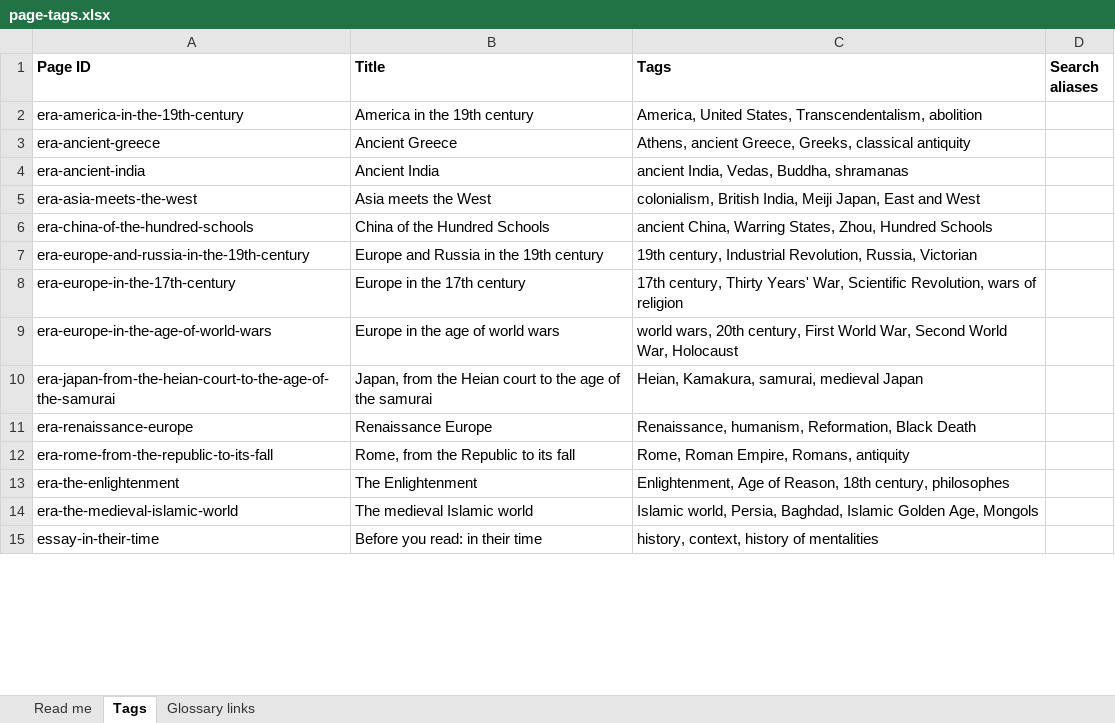
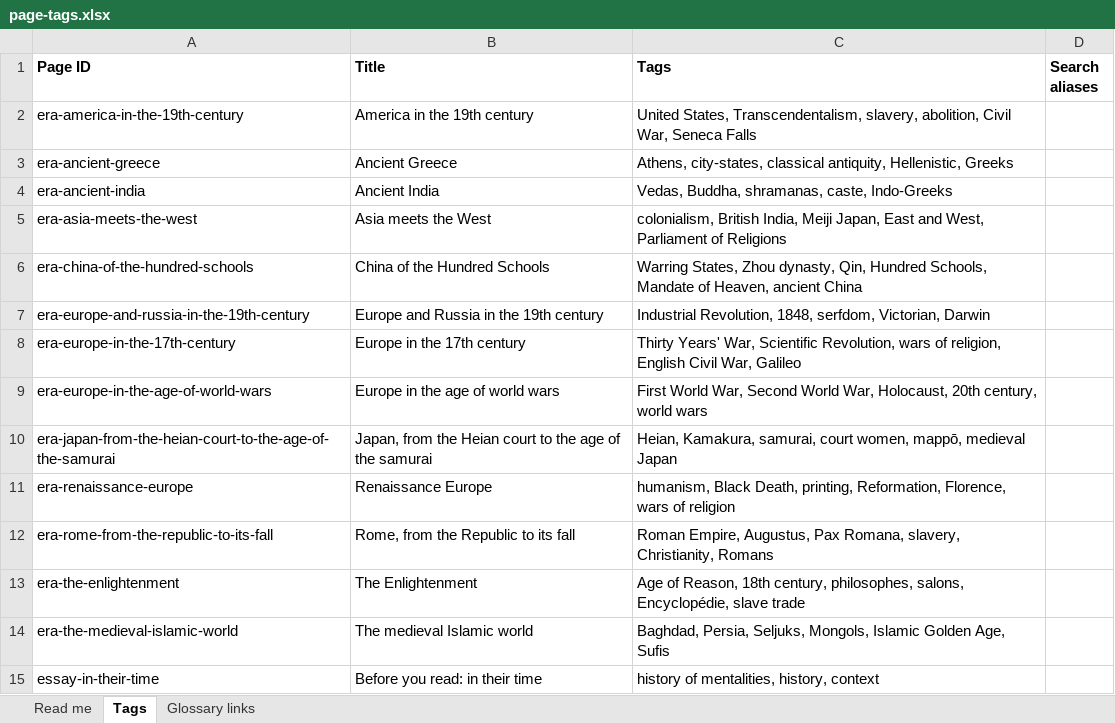
Before and after one commit to theopelle/thethinkingplace, an Excel workbook: content/page-tags.xlsx, sheet Tags, drawn as a sheet; only a part is shown; values as stored, in another font and other column widths than the file's, no borders; the diff covers the shown part only; the diff names each change by its address in the sheet, - before the commit and + after, or states it on an @@ line.

```diff
--- a/content/page-tags.xlsx (sheet Tags)
+++ b/content/page-tags.xlsx (sheet Tags)
-C2 (Tags): America, United States, Transcendentalism, abolition
+C2 (Tags): United States, Transcendentalism, slavery, abolition, Civil War, Seneca Falls
-C3 (Tags): Athens, ancient Greece, Greeks, classical antiquity
+C3 (Tags): Athens, city-states, classical antiquity, Hellenistic, Greeks
-C4 (Tags): ancient India, Vedas, Buddha, shramanas
+C4 (Tags): Vedas, Buddha, shramanas, caste, Indo-Greeks
-C5 (Tags): …East and West
+C5 (Tags): …East and West, Parliament of Religions
-C6 (Tags): ancient China, Warring States, Zhou, Hundred Schools
+C6 (Tags): Warring States, Zhou dynasty, Qin, Hundred Schools, Mandate of Heaven, ancient China
-C7 (Tags): 19th century, Industrial Revolution, Russia, Victorian
+C7 (Tags): Industrial Revolution, 1848, serfdom, Victorian, Darwin
-C8 (Tags): 17th century, Thirty Years' War, Scientific Revolution, wars of religion
+C8 (Tags): Thirty Years' War, Scientific Revolution, wars of religion, English Civil War, Galileo
-C9 (Tags): world wars, 20th century, First World War, Second World War, Holocaust
+C9 (Tags): First World War, Second World War, Holocaust, 20th century, world wars
-C10 (Tags): …Kamakura, samurai, medieval Japan
+C10 (Tags): …Kamakura, samurai, court women, mappō, medieval Japan
-C11 (Tags): Renaissance, humanism, Reformation, Black Death
+C11 (Tags): humanism, Black Death, printing, Reformation, Florence, wars of religion
-C12 (Tags): Rome, Roman Empire, Romans, antiquity
+C12 (Tags): Roman Empire, Augustus, Pax Romana, slavery, Christianity, Romans
-C13 (Tags): Enlightenment, Age of Reason, 18th century, philosophes
+C13 (Tags): Age of Reason, 18th century, philosophes, salons, Encyclopédie, slave trade
-C14 (Tags): Islamic world, Persia, Baghdad, Islamic Golden Age, Mongols
+C14 (Tags): Baghdad, Persia, Seljuks, Mongols, Islamic Golden Age, Sufis
-C15 (Tags): history, context, history of mentalities
+C15 (Tags): history of mentalities, history, context
```
Also changed, not shown: 70 edited cells elsewhere in this sheet, content/pages.xlsx, 2 other files.
